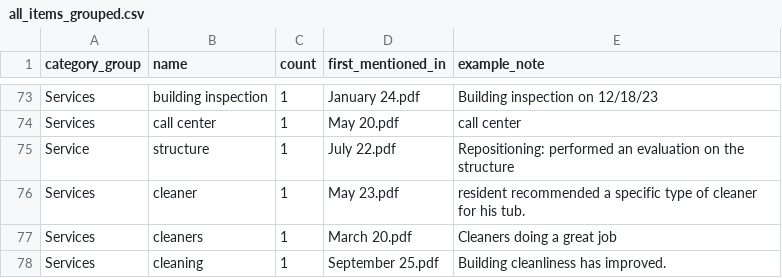
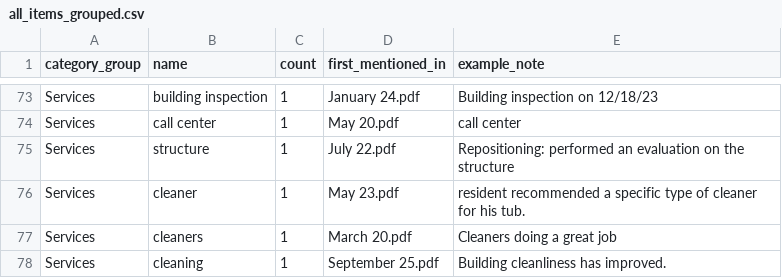
Before and after one commit to Ije-le/housing_app, a CSV file: extracted_json/all_items_grouped.csv, drawn as a sheet; only a part is shown, gaps mark what is left out.

```diff
--- a/extracted_json/all_items_grouped.csv
+++ b/extracted_json/all_items_grouped.csv
@@ -74,3 +74,3 @@ Services,building inspection,1,January 24.pdf,Building inspection on 12/18/23
 Services,call center,1,May 20.pdf,call center
-Service, structure,1,July 22.pdf,Repositioning: performed an evaluation on the structure
+Services, structure,1,July 22.pdf,Repositioning: performed an evaluation on the structure
 Services,cleaner,1,May 23.pdf,resident recommended a specific type of cleaner for his tub.
```
Also changed, not shown: 1 other file.
